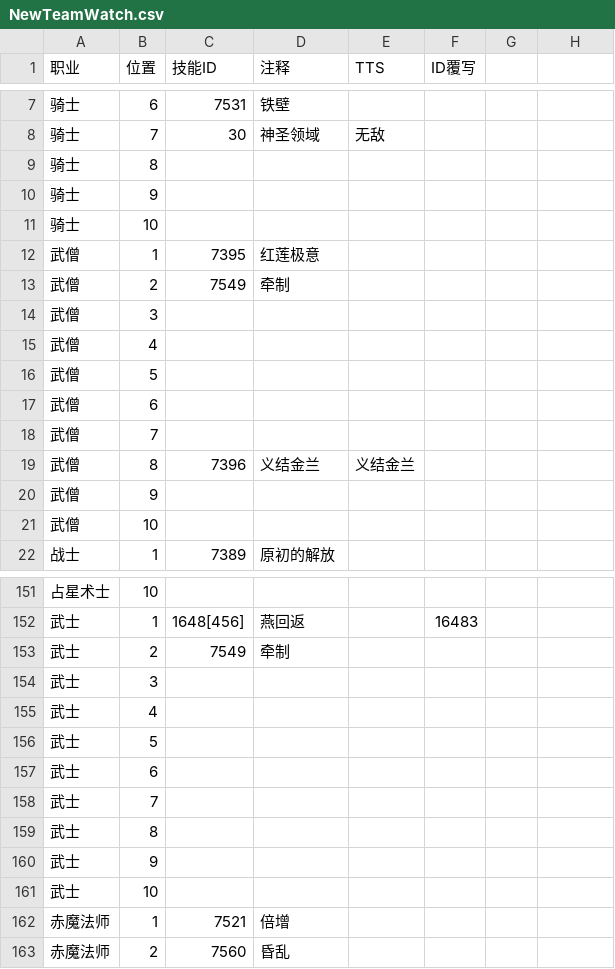
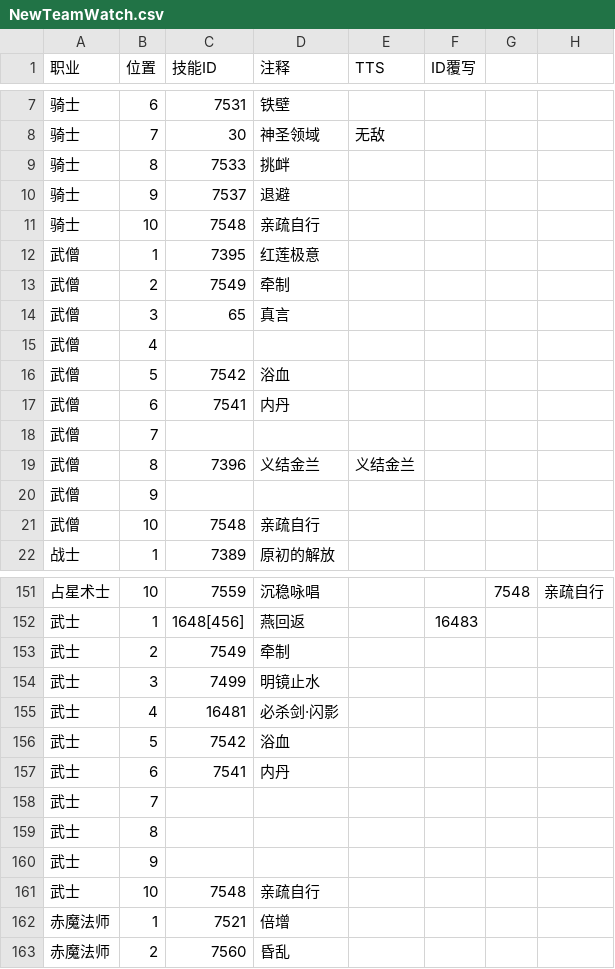
Before and after one commit to Souma-Sumire/FFXIV_Auxiliary_Tools, a CSV file: csv/NewTeamWatch.csv, drawn as a sheet; only a part is shown, gaps mark what is left out; the diff covers the shown part only.

```diff
--- a/csv/NewTeamWatch.csv
+++ b/csv/NewTeamWatch.csv
@@ -9,3 +9,3 @@
-骑士,8,,,,
-骑士,9,,,,
-骑士,10,,,,
+骑士,8,7533,挑衅,,,,
+骑士,9,7537,退避,,,,
+骑士,10,7548,亲疏自行,,,,
@@ -14 +14 @@
-武僧,3,,,,
+武僧,3,65,真言,,,,
@@ -16,2 +16,2 @@
-武僧,5,,,,
-武僧,6,,,,
+武僧,5,7542,浴血,,,,
+武僧,6,7541,内丹,,,,
@@ -21 +21 @@
-武僧,10,,,,
+武僧,10,7548,亲疏自行,,,,
@@ -151 +151 @@
-占星术士,10,,,,
+占星术士,10,7559,沉稳咏唱,,,7548,亲疏自行
@@ -154,4 +154,4 @@
-武士,3,,,,
-武士,4,,,,
-武士,5,,,,
-武士,6,,,,
+武士,3,7499,明镜止水,,,,
+武士,4,16481,必杀剑·闪影,,,,
+武士,5,7542,浴血,,,,
+武士,6,7541,内丹,,,,
@@ -161 +161 @@
-武士,10,,,,
+武士,10,7548,亲疏自行,,,,
```
Also changed, not shown: 5 added rows, 5 removed rows and 111 edited cells elsewhere in this file.
